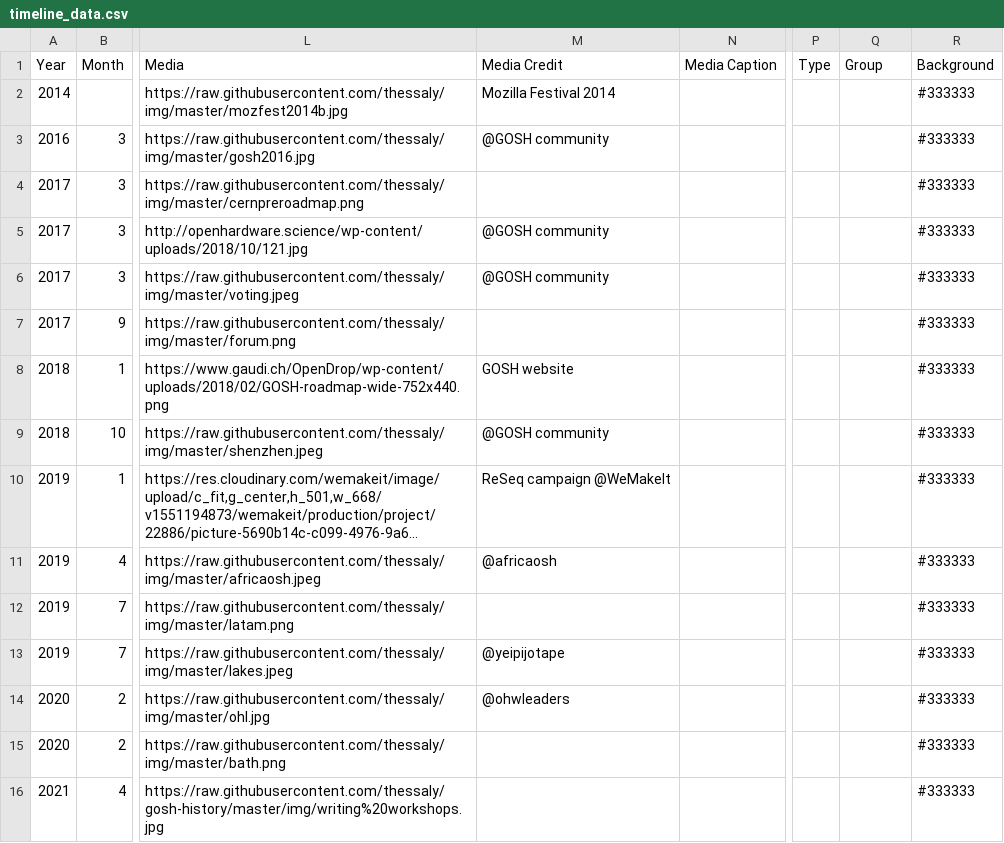
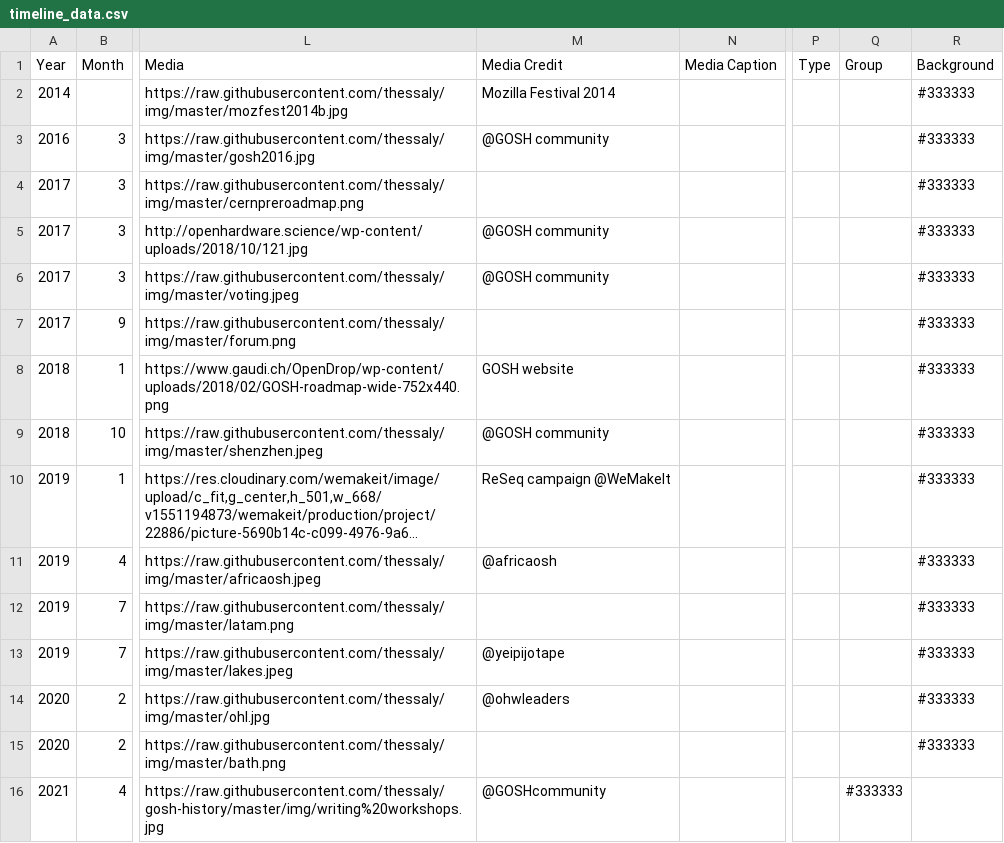
Before and after one commit to thessaly/gosh-history, a CSV file: timeline_data.csv, drawn as a sheet; only a part is shown, gaps mark what is left out; long unchanged cells end in …; the diff names each change by its address in the sheet, - before the commit and + after, or states it on an @@ line.

Commit message:
added GOSH community photo credit to 2021workshops

```diff
--- a/timeline_data.csv
+++ b/timeline_data.csv
-M16 (Media Credit): (empty)
+M16 (Media Credit): @GOSHcommunity
-Q16 (Group): (empty)
+Q16 (Group): #333333
-R16 (Background): #333333
+R16 (Background): (empty)
```
